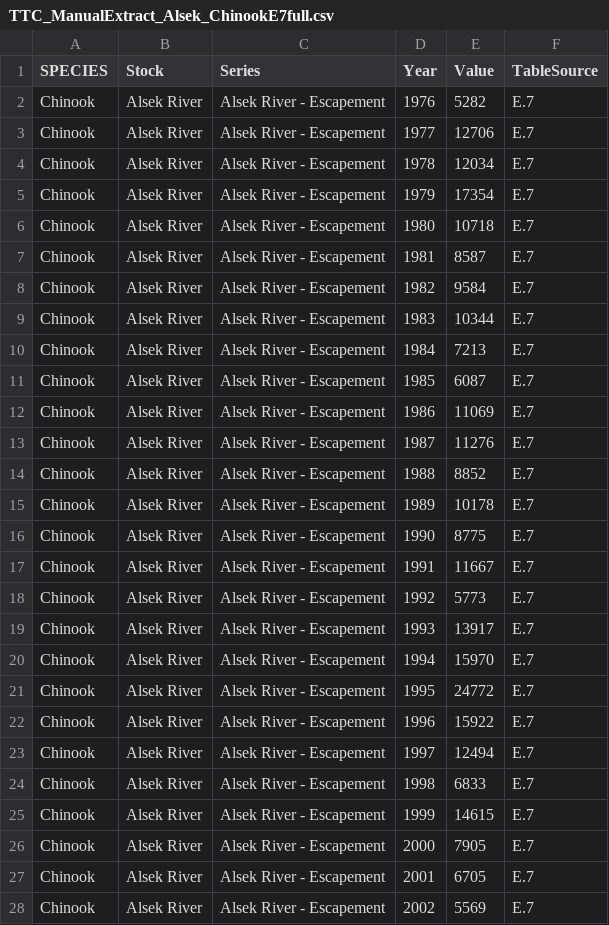
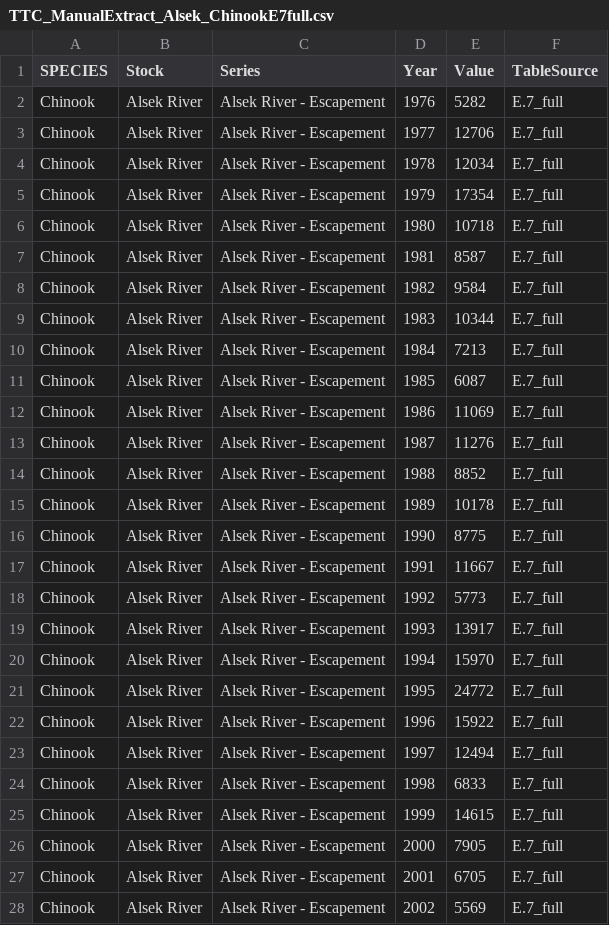
Before and after one commit to salmonwatersheds/transboundary-data, a CSV file: data/1_raw-data/TTC_ManualExtract_Alsek_ChinookE7full.csv, drawn as a sheet; only a part is shown; the diff covers the shown part only.

```diff
--- a/data/1_raw-data/TTC_ManualExtract_Alsek_ChinookE7full.csv
+++ b/data/1_raw-data/TTC_ManualExtract_Alsek_ChinookE7full.csv
@@ -1,28 +1,28 @@
 SPECIES,Stock,Series,Year,Value,TableSource
-Chinook,Alsek River,Alsek River - Escapement,1976,5282,E.7
-Chinook,Alsek River,Alsek River - Escapement,1977,12706,E.7
-Chinook,Alsek River,Alsek River - Escapement,1978,12034,E.7
-Chinook,Alsek River,Alsek River - Escapement,1979,17354,E.7
-Chinook,Alsek River,Alsek River - Escapement,1980,10718,E.7
-Chinook,Alsek River,Alsek River - Escapement,1981,8587,E.7
-Chinook,Alsek River,Alsek River - Escapement,1982,9584,E.7
-Chinook,Alsek River,Alsek River - Escapement,1983,10344,E.7
-Chinook,Alsek River,Alsek River - Escapement,1984,7213,E.7
-Chinook,Alsek River,Alsek River - Escapement,1985,6087,E.7
-Chinook,Alsek River,Alsek River - Escapement,1986,11069,E.7
-Chinook,Alsek River,Alsek River - Escapement,1987,11276,E.7
-Chinook,Alsek River,Alsek River - Escapement,1988,8852,E.7
-Chinook,Alsek River,Alsek River - Escapement,1989,10178,E.7
-Chinook,Alsek River,Alsek River - Escapement,1990,8775,E.7
-Chinook,Alsek River,Alsek River - Escapement,1991,11667,E.7
-Chinook,Alsek River,Alsek River - Escapement,1992,5773,E.7
-Chinook,Alsek River,Alsek River - Escapement,1993,13917,E.7
-Chinook,Alsek River,Alsek River - Escapement,1994,15970,E.7
-Chinook,Alsek River,Alsek River - Escapement,1995,24772,E.7
-Chinook,Alsek River,Alsek River - Escapement,1996,15922,E.7
-Chinook,Alsek River,Alsek River - Escapement,1997,12494,E.7
-Chinook,Alsek River,Alsek River - Escapement,1998,6833,E.7
-Chinook,Alsek River,Alsek River - Escapement,1999,14615,E.7
-Chinook,Alsek River,Alsek River - Escapement,2000,7905,E.7
-Chinook,Alsek River,Alsek River - Escapement,2001,6705,E.7
-Chinook,Alsek River,Alsek River - Escapement,2002,5569,E.7
+Chinook,Alsek River,Alsek River - Escapement,1976,5282,E.7_full
+Chinook,Alsek River,Alsek River - Escapement,1977,12706,E.7_full
+Chinook,Alsek River,Alsek River - Escapement,1978,12034,E.7_full
+Chinook,Alsek River,Alsek River - Escapement,1979,17354,E.7_full
+Chinook,Alsek River,Alsek River - Escapement,1980,10718,E.7_full
+Chinook,Alsek River,Alsek River - Escapement,1981,8587,E.7_full
+Chinook,Alsek River,Alsek River - Escapement,1982,9584,E.7_full
+Chinook,Alsek River,Alsek River - Escapement,1983,10344,E.7_full
+Chinook,Alsek River,Alsek River - Escapement,1984,7213,E.7_full
+Chinook,Alsek River,Alsek River - Escapement,1985,6087,E.7_full
+Chinook,Alsek River,Alsek River - Escapement,1986,11069,E.7_full
+Chinook,Alsek River,Alsek River - Escapement,1987,11276,E.7_full
+Chinook,Alsek River,Alsek River - Escapement,1988,8852,E.7_full
+Chinook,Alsek River,Alsek River - Escapement,1989,10178,E.7_full
+Chinook,Alsek River,Alsek River - Escapement,1990,8775,E.7_full
+Chinook,Alsek River,Alsek River - Escapement,1991,11667,E.7_full
+Chinook,Alsek River,Alsek River - Escapement,1992,5773,E.7_full
+Chinook,Alsek River,Alsek River - Escapement,1993,13917,E.7_full
+Chinook,Alsek River,Alsek River - Escapement,1994,15970,E.7_full
+Chinook,Alsek River,Alsek River - Escapement,1995,24772,E.7_full
+Chinook,Alsek River,Alsek River - Escapement,1996,15922,E.7_full
+Chinook,Alsek River,Alsek River - Escapement,1997,12494,E.7_full
+Chinook,Alsek River,Alsek River - Escapement,1998,6833,E.7_full
+Chinook,Alsek River,Alsek River - Escapement,1999,14615,E.7_full
+Chinook,Alsek River,Alsek River - Escapement,2000,7905,E.7_full
+Chinook,Alsek River,Alsek River - Escapement,2001,6705,E.7_full
+Chinook,Alsek River,Alsek River - Escapement,2002,5569,E.7_full
```
Also changed, not shown: 117 edited cells elsewhere in this file, data/2_clean-data/TTC_MERGED.csv, 2 other files.
